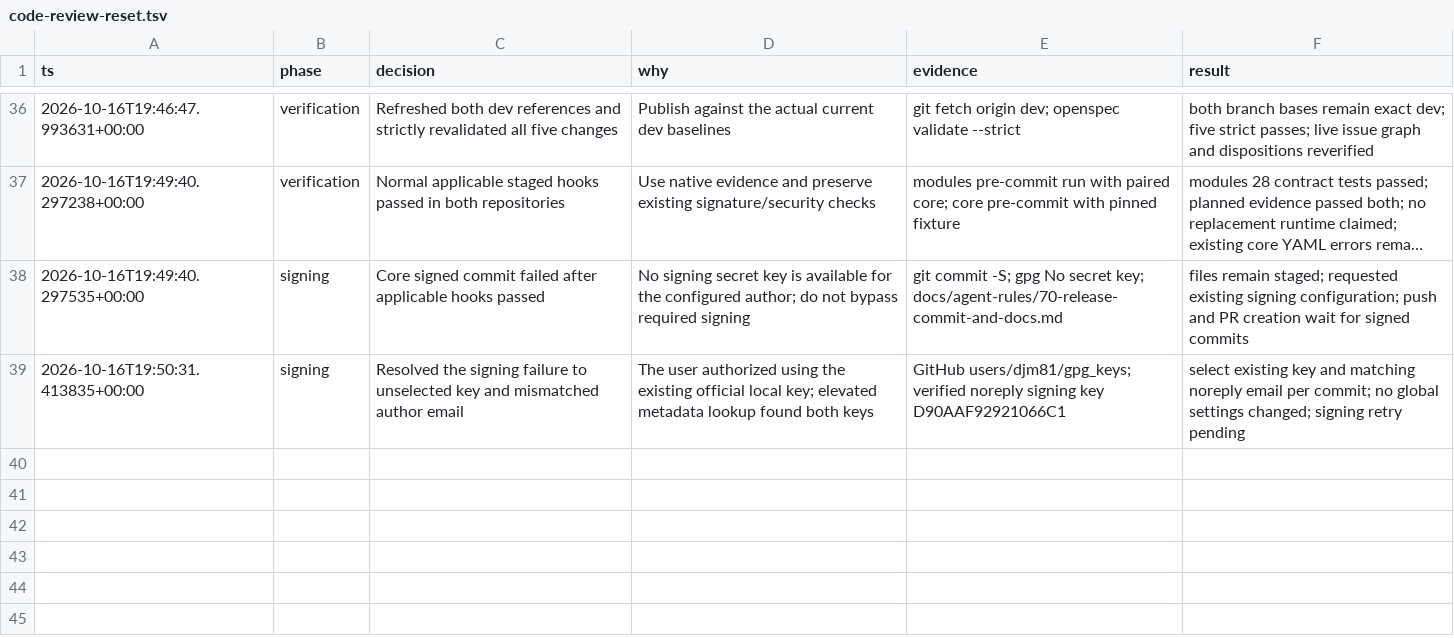
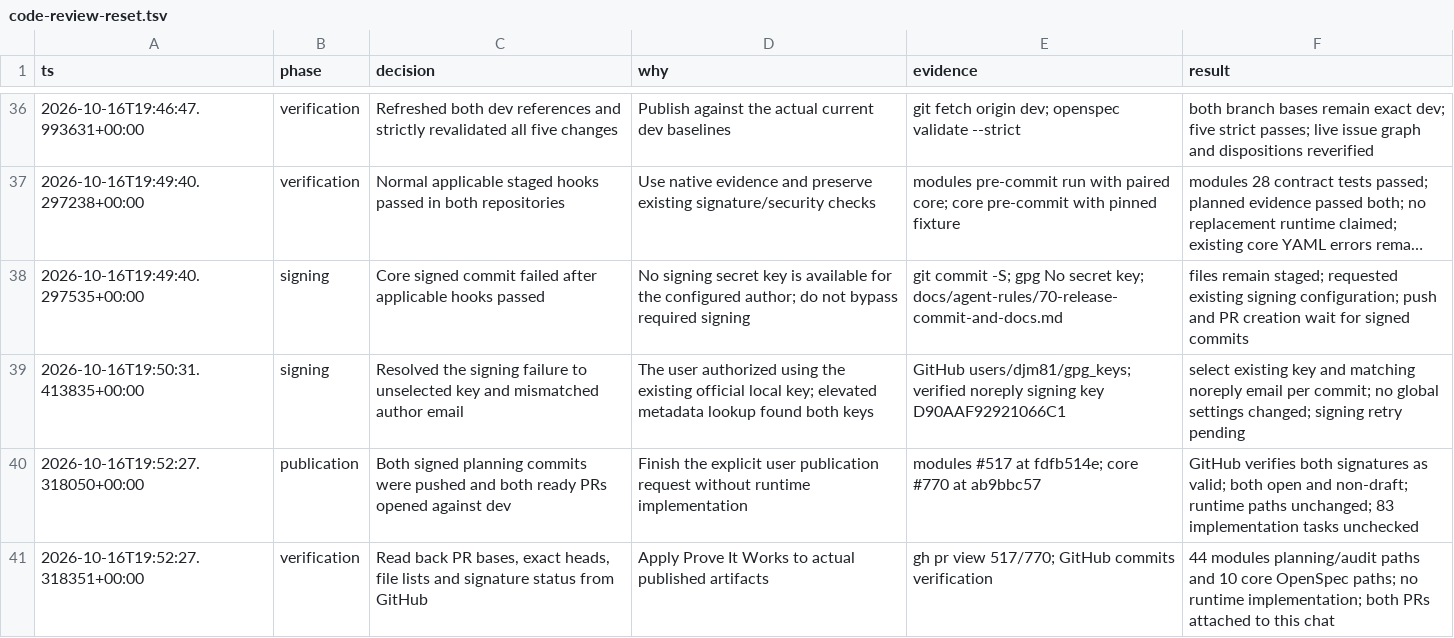
Before and after one commit to nold-ai/specfact-cli-modules, a TSV file: .audit/code-review-reset.tsv, drawn as a sheet; only a part is shown, gaps mark what is left out; long unchanged cells end in ….

Commit message:
docs(code-review): record planning PR publication

```diff
--- a/.audit/code-review-reset.tsv
+++ b/.audit/code-review-reset.tsv
@@ -39 +39,3 @@ ts	phase	decision	why	evidence	result
 2026-10-16T19:50:31.413835+00:00	signing	Resolved the signing failure to unselected key and mismatched author email	The user authorized using the existing official local key; elevated metadata lookup found both keys	GitHub users/djm81/gpg_keys; verified noreply signing key D90AAF92921066C1	select existing key and matching noreply email per commit; no global settings changed; signing retry pending
+2026-10-16T19:52:27.318050+00:00	publication	Both signed planning commits were pushed and both ready PRs opened against dev	Finish the explicit user publication request without runtime implementation	modules #517 at fdfb514e; core #770 at ab9bbc57	GitHub verifies both signatures as valid; both open and non-draft; runtime paths unchanged; 83 implementation tasks unchecked
+2026-10-16T19:52:27.318351+00:00	verification	Read back PR bases, exact heads, file lists and signature status from GitHub	Apply Prove It Works to actual published artifacts	gh pr view 517/770; GitHub commits verification	44 modules planning/audit paths and 10 core OpenSpec paths; no runtime implementation; both PRs attached to this chat
```
Also changed, not shown: 1 other file.
